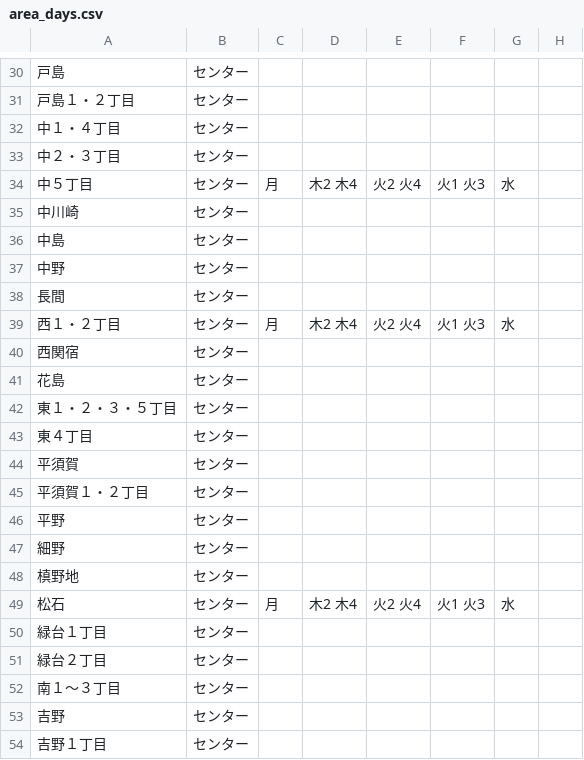
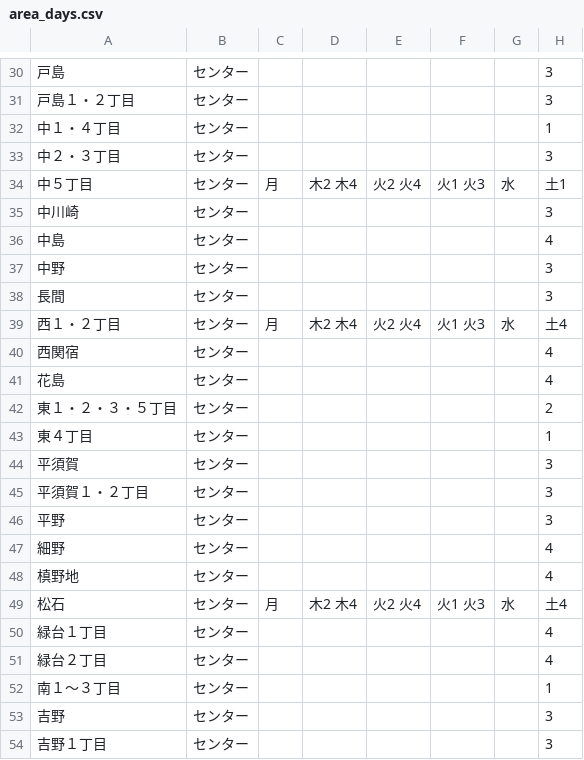
Before and after one commit to 50saisatte/5374, a CSV file: data/area_days.csv, drawn as a sheet; only a part is shown, gaps mark what is left out; the diff covers the shown part only.

```diff
--- a/data/area_days.csv
+++ b/data/area_days.csv
@@ -30,25 +30,25 @@
-戸島,センター,,,,,,
-戸島１・２丁目,センター,,,,,,
-中１・４丁目,センター,,,,,,
-中２・３丁目,センター,,,,,,
-中５丁目,センター,月,木2 木4,火2 火4,火1 火3,水,
-中川崎,センター,,,,,,
-中島,センター,,,,,,
-中野,センター,,,,,,
-長間,センター,,,,,,
-西１・２丁目,センター,月,木2 木4,火2 火4,火1 火3,水,
-西関宿,センター,,,,,,
-花島,センター,,,,,,
-東１・２・３・５丁目,センター,,,,,,
-東４丁目,センター,,,,,,
-平須賀,センター,,,,,,
-平須賀１・２丁目,センター,,,,,,
-平野,センター,,,,,,
-細野,センター,,,,,,
-槙野地,センター,,,,,,
-松石,センター,月,木2 木4,火2 火4,火1 火3,水,
-緑台１丁目,センター,,,,,,
-緑台２丁目,センター,,,,,,
-南１～３丁目,センター,,,,,,
-吉野,センター,,,,,,
-吉野１丁目,センター,,,,,,
+戸島,センター,,,,,,3
+戸島１・２丁目,センター,,,,,,3
+中１・４丁目,センター,,,,,,1
+中２・３丁目,センター,,,,,,3
+中５丁目,センター,月,木2 木4,火2 火4,火1 火3,水,土1
+中川崎,センター,,,,,,3
+中島,センター,,,,,,4
+中野,センター,,,,,,3
+長間,センター,,,,,,3
+西１・２丁目,センター,月,木2 木4,火2 火4,火1 火3,水,土4
+西関宿,センター,,,,,,4
+花島,センター,,,,,,4
+東１・２・３・５丁目,センター,,,,,,2
+東４丁目,センター,,,,,,1
+平須賀,センター,,,,,,3
+平須賀１・２丁目,センター,,,,,,3
+平野,センター,,,,,,3
+細野,センター,,,,,,4
+槙野地,センター,,,,,,4
+松石,センター,月,木2 木4,火2 火4,火1 火3,水,土4
+緑台１丁目,センター,,,,,,4
+緑台２丁目,センター,,,,,,4
+南１～３丁目,センター,,,,,,1
+吉野,センター,,,,,,3
+吉野１丁目,センター,,,,,,3
```
Also changed, not shown: 28 edited cells elsewhere in this file.
